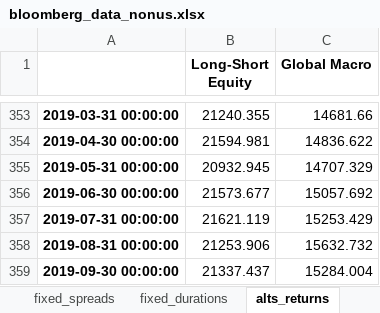
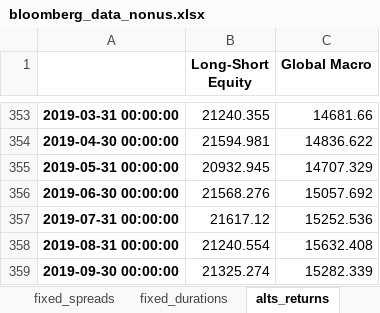
Before and after one commit to xbbld4x/CMAs, an Excel workbook: Data/bloomberg_data_nonus.xlsx, sheet alts_returns, drawn as a sheet; only a part is shown, gaps mark what is left out; values as stored, in another font and other column widths than the file's, no borders; the diff names each change by its address in the sheet, - before the commit and + after, or states it on an @@ line.

```diff
--- a/Data/bloomberg_data_nonus.xlsx (sheet alts_returns)
+++ b/Data/bloomberg_data_nonus.xlsx (sheet alts_returns)
-B356 (Long-Short Equity): 21573.677
+B356 (Long-Short Equity): 21568.276
-B357 (Long-Short Equity): 21621.119
+B357 (Long-Short Equity): 21617.12
-C357 (Global Macro): 15253.429
+C357 (Global Macro): 15252.536
-B358 (Long-Short Equity): 21253.906
+B358 (Long-Short Equity): 21240.554
-C358 (Global Macro): 15632.732
+C358 (Global Macro): 15632.408
-B359 (Long-Short Equity): 21337.437
+B359 (Long-Short Equity): 21325.274
-C359 (Global Macro): 15284.004
+C359 (Global Macro): 15282.339
```
Also changed, not shown: sheet fixed_spreads, sheet fixed_yields, sheet fixed_returns, sheet fixed_durations, sheet currencies, Data/dump.xlsx, Data/term_structure_data.xlsx, 12 other files.
